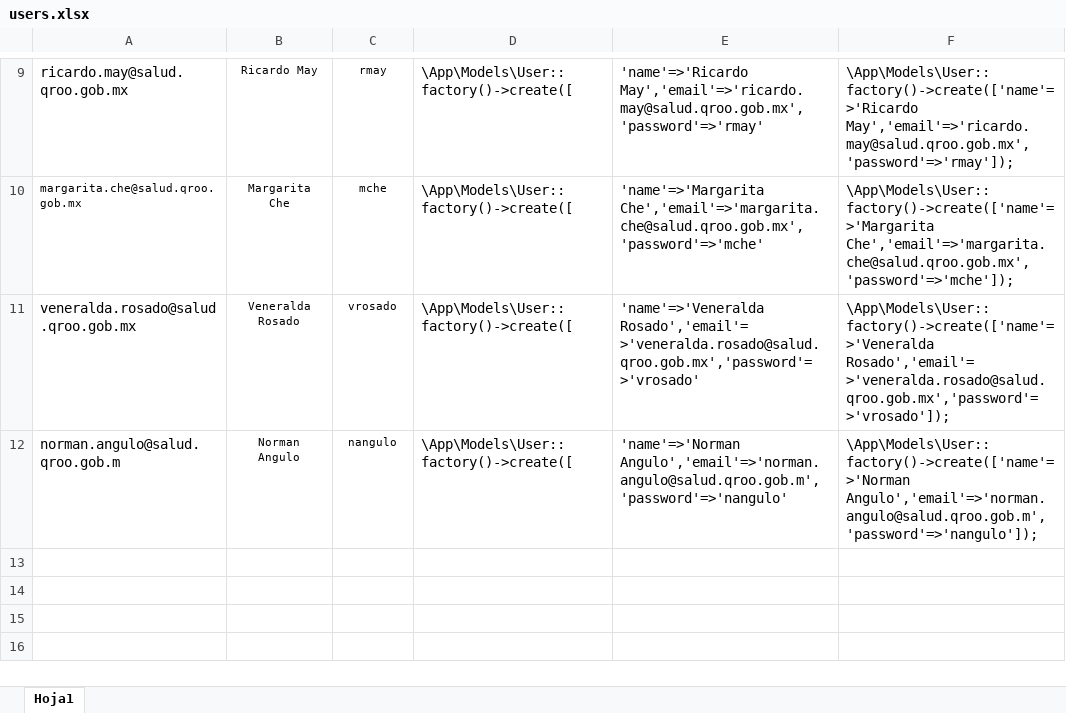
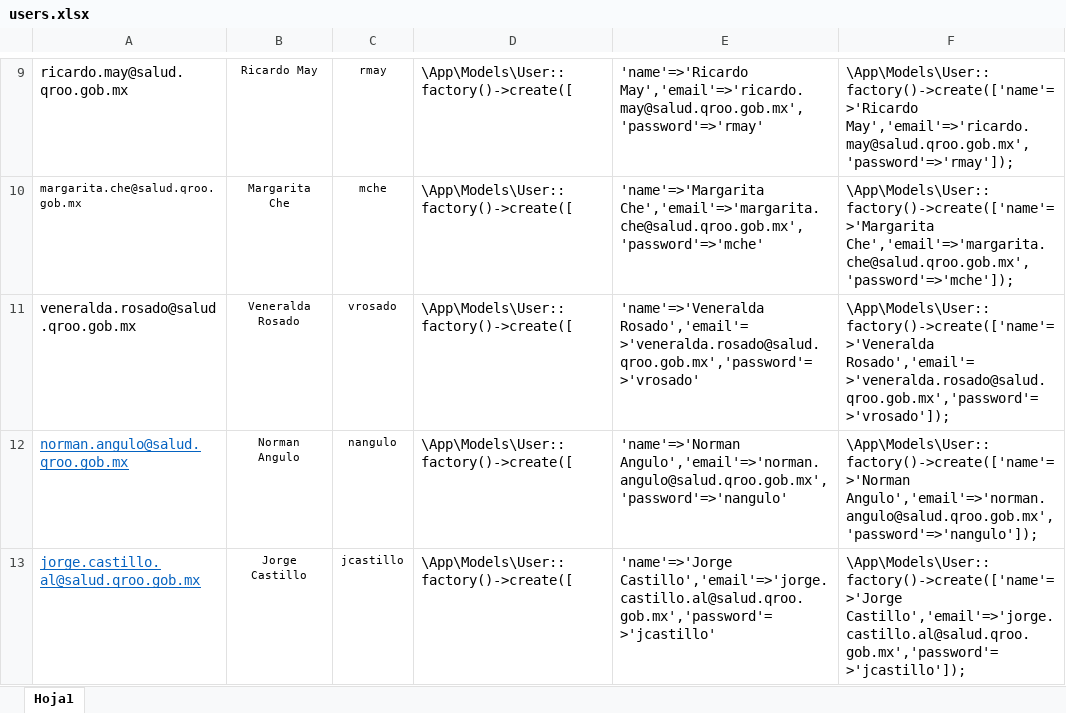
Before and after one commit to Huracan88/gastceesto, an Excel workbook: storage/app/files/users.xlsx, sheet Hoja1, drawn as a sheet; only a part is shown, gaps mark what is left out; values as stored, in another font and other column widths than the file's, no borders; the diff names each change by its address in the sheet, - before the commit and + after, or states it on an @@ line.

Commit message:
Se agrego un usuario

```diff
--- a/storage/app/files/users.xlsx (sheet Hoja1)
+++ b/storage/app/files/users.xlsx (sheet Hoja1)
-A12: norman.angulo@salud.qroo.gob.m
+A12: norman.angulo@salud.qroo.gob.mx
@@ A12 underline: off → on, text colour: black → #0563C1 @@
-E12: 'name'=>'Norman Angulo','email'=>'norman.angulo@salud.qroo.gob.m','password'=>'nangulo'
+E12: 'name'=>'Norman Angulo','email'=>'norman.angulo@salud.qroo.gob.mx','password'=>'nangulo'
-F12: \App\Models\User::factory()->create(['name'=>'Norman Angulo','email'=>'norman.angulo@salud.qroo.gob.m','password'=>'nangulo']);
+F12: \App\Models\User::factory()->create(['name'=>'Norman Angulo','email'=>'norman.angulo@salud.qroo.gob.mx','password'=>'nangulo']);
+row 13: jorge.castillo.al@salud.qroo.gob.mx | Jorge Castillo | jcastillo | \App\Models\User::factory()->create([ | 'name'=>'Jorge Castillo','email'=>'jorge.castillo.al@salud.qroo.gob.mx','password'=>'jcastillo' | \App\Models\User::factory()->create(['name'=>'Jorge Castillo','email'=>'jorge.castillo.al@salud.qroo.gob.mx','password'=>'jcastillo']);
```
